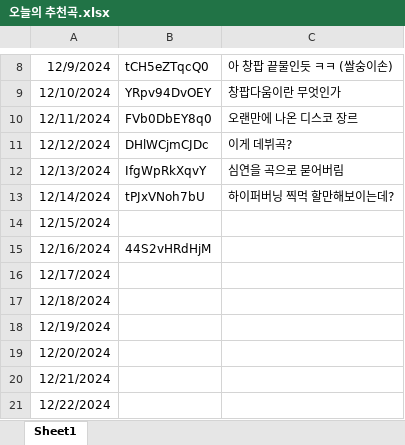
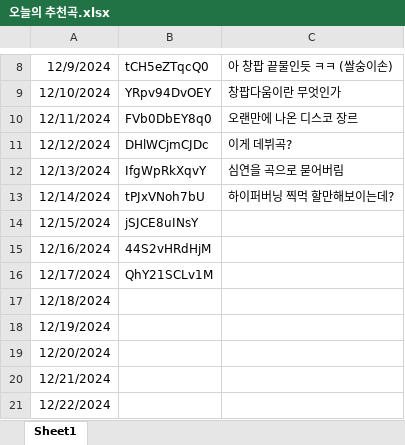
Before and after one commit to sa4gu9/changpop.party, an Excel workbook: 오늘의 추천곡.xlsx, sheet Sheet1, drawn as a sheet; only a part is shown, gaps mark what is left out; values as stored, in another font and other column widths than the file's, no borders; the diff names each change by its address in the sheet, - before the commit and + after, or states it on an @@ line.

Commit message:
Update 오늘의 추천곡.xlsx

```diff
--- a/오늘의 추천곡.xlsx (sheet Sheet1)
+++ b/오늘의 추천곡.xlsx (sheet Sheet1)
-B14: (empty)
+B14: jSJCE8uINsY
-B16: (empty)
+B16: QhY21SCLv1M
```
